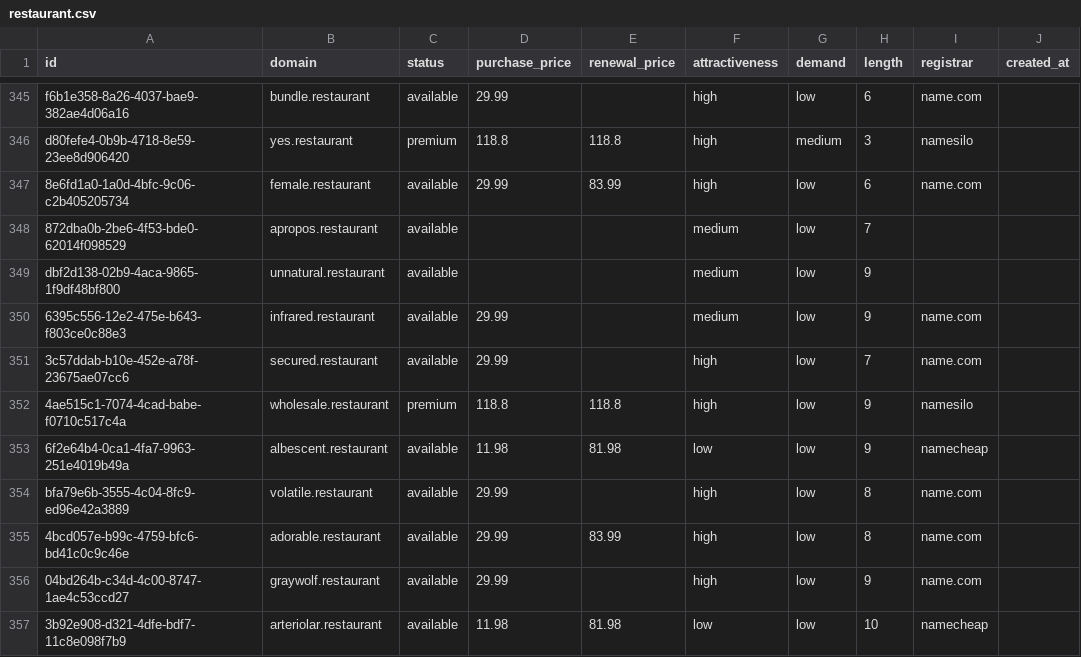
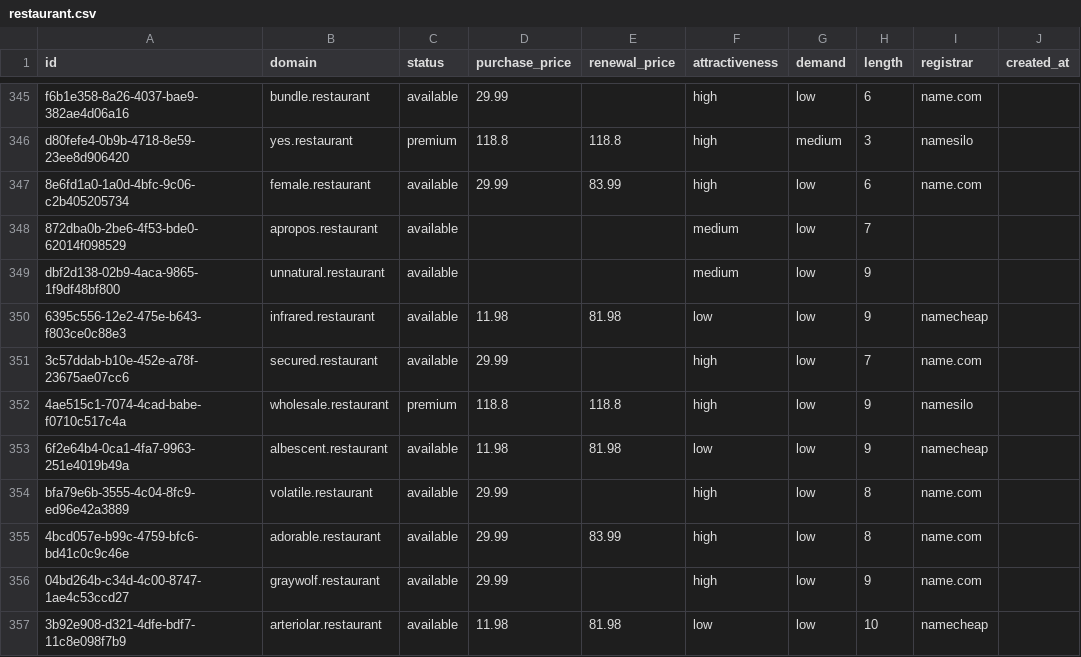
Before and after one commit to UniqueDomains/restaurant-oneword-domains, a CSV file: restaurant.csv, drawn as a sheet; only a part is shown, gaps mark what is left out; the diff names each change by its address in the sheet, - before the commit and + after, or states it on an @@ line.

Commit message:
Domains update

```diff
--- a/restaurant.csv
+++ b/restaurant.csv
-D350 (purchase_price): 29.99
+D350 (purchase_price): 11.98
-E350 (renewal_price): (empty)
+E350 (renewal_price): 81.98
-F350 (attractiveness): medium
+F350 (attractiveness): low
-I350 (registrar): name.com
+I350 (registrar): namecheap
```
Also changed, not shown: 4 other files.
